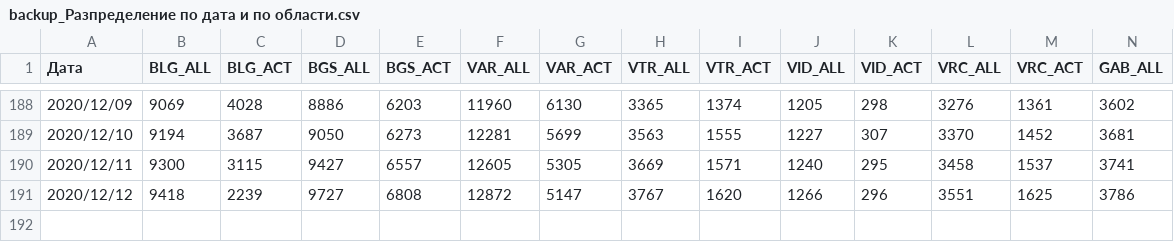
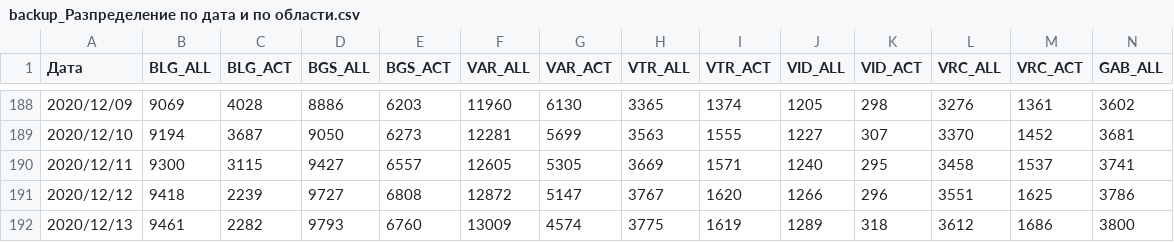
Before and after one commit to svilens/covid-bulgaria, a CSV file: data/backup_Разпределение по дата и по области.csv, drawn as a sheet; only a part is shown, gaps mark what is left out; rows hold the shown columns only; the diff names each change by its address in the sheet, - before the commit and + after, or states it on an @@ line.

```diff
--- a/data/backup_Разпределение по дата и по области.csv
+++ b/data/backup_Разпределение по дата и по области.csv
+row 192: 2020/12/13 | 9461 | 2282 | 9793 | 6760 | 13009 | 4574 | 3775 | 1619 | 1289 | 318 | 3612 | 1686 | 3800
```
Also changed, not shown: 3 other files.
